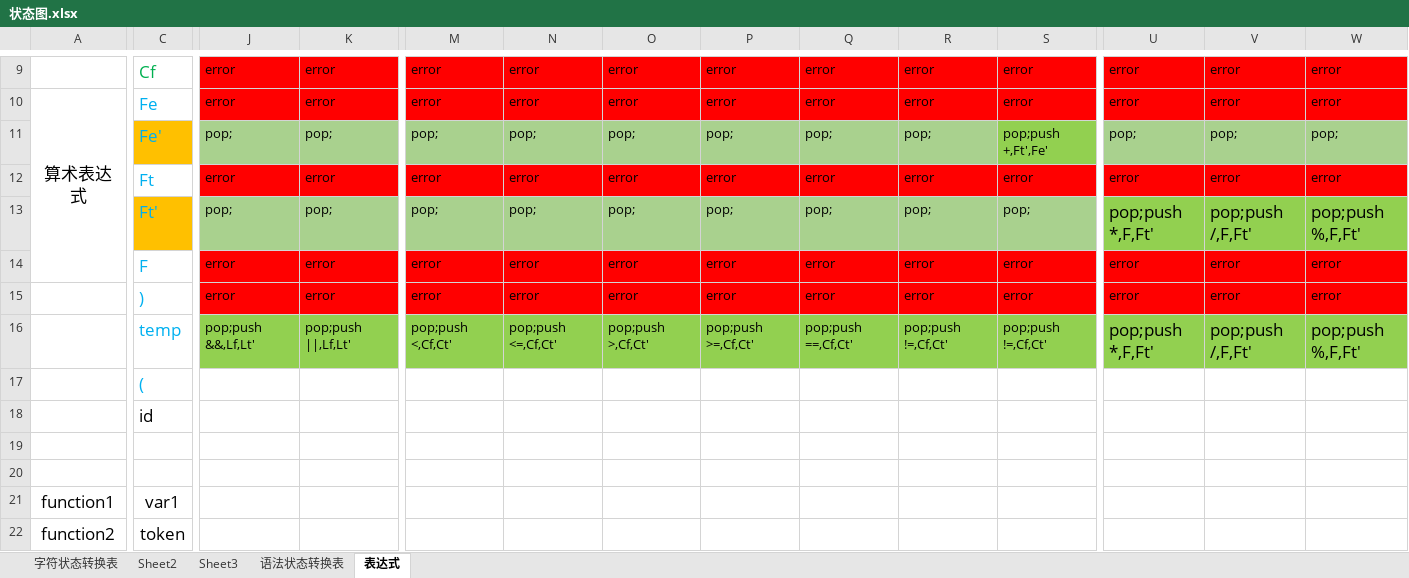
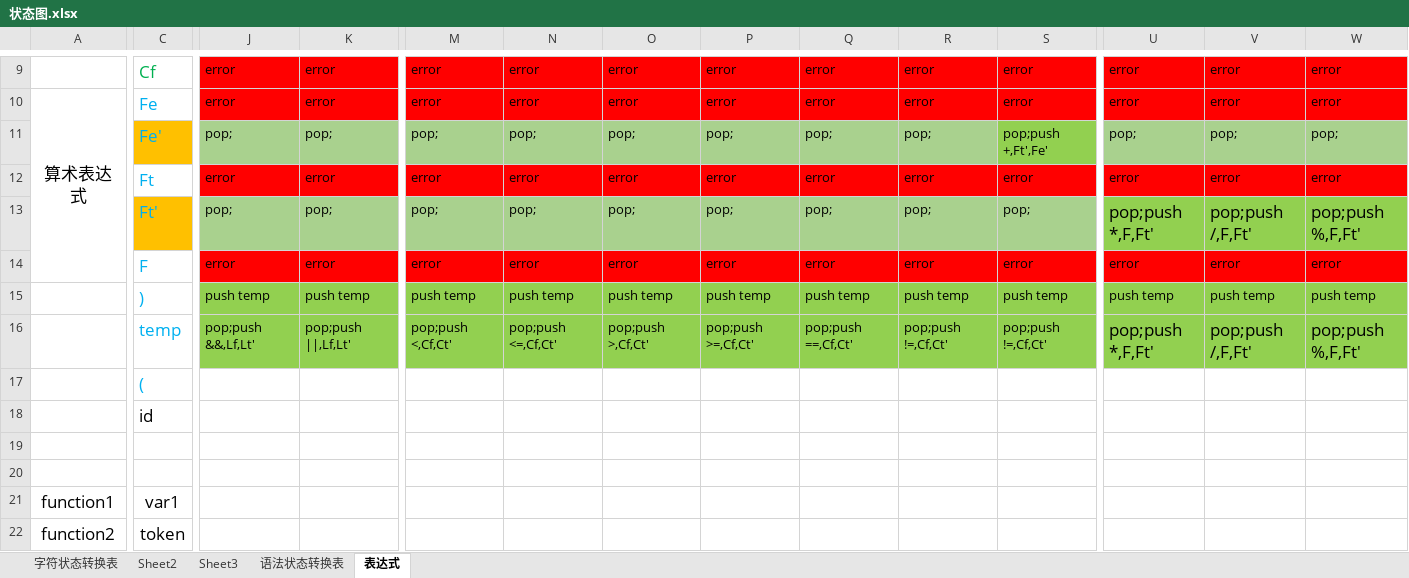
Before and after one commit to helloidealgod/jdk_proxy, an Excel workbook: src/main/java/com/example/compile/data/状态图.xlsx, sheet 表达式, drawn as a sheet; only a part is shown, gaps mark what is left out; values as stored, in another font and other column widths than the file's, no borders; the diff covers the shown part only; the diff names each change by its address in the sheet, - before the commit and + after, or states it on an @@ line.

```diff
--- a/src/main/java/com/example/compile/data/状态图.xlsx (sheet 表达式)
+++ b/src/main/java/com/example/compile/data/状态图.xlsx (sheet 表达式)
-J15: error
+J15: push temp
-J15:K15 fill: #FF0000
+J15:K15 fill: #92D050
-K15: error
+K15: push temp
-M15: error
+M15: push temp
-M15:S15 fill: #FF0000
+M15:S15 fill: #92D050
-N15: error
+N15: push temp
-O15: error
+O15: push temp
-P15: error
+P15: push temp
-Q15: error
+Q15: push temp
-R15: error
+R15: push temp
-S15: error
+S15: push temp
-U15: error
+U15: push temp
-U15:W15 fill: #FF0000
+U15:W15 fill: #92D050
-V15: error
+V15: push temp
-W15: error
+W15: push temp
```
Also changed, not shown: 3 edited cells elsewhere in this sheet, 1 other file.
